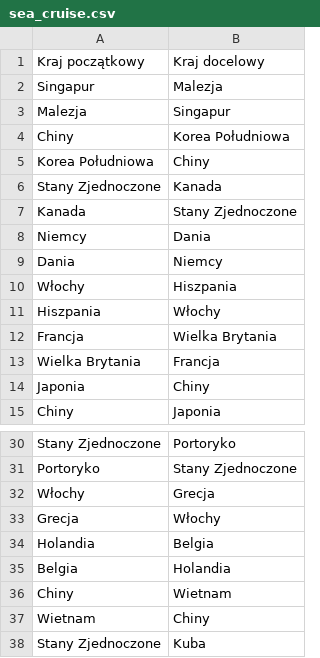
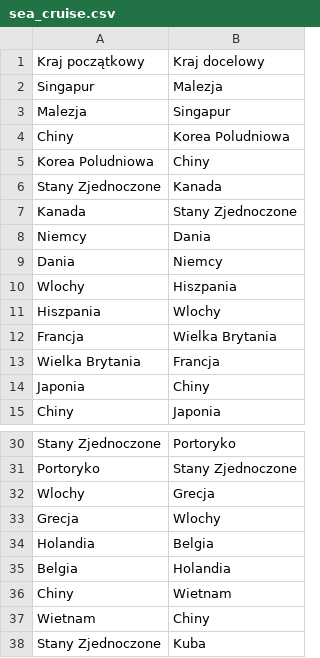
Before and after one commit to Gukson/PlagueInc, a CSV file: PlagueIncSymulator/Data/sea_cruise.csv, drawn as a sheet; only a part is shown, gaps mark what is left out.

```diff
--- a/PlagueIncSymulator/Data/sea_cruise.csv
+++ b/PlagueIncSymulator/Data/sea_cruise.csv
@@ -3,4 +3,4 @@ Singapur;Malezja
 Malezja;Singapur
-Chiny;Korea Południowa
-Korea Południowa;Chiny
+Chiny;Korea Poludniowa
+Korea Poludniowa;Chiny
 Stany Zjednoczone;Kanada
@@ -9,4 +9,4 @@ Niemcy;Dania
 Dania;Niemcy
-Włochy;Hiszpania
-Hiszpania;Włochy
+Wlochy;Hiszpania
+Hiszpania;Wlochy
 Francja;Wielka Brytania
@@ -31,4 +31,4 @@ Stany Zjednoczone;Portoryko
 Portoryko;Stany Zjednoczone
-Włochy;Grecja
-Grecja;Włochy
+Wlochy;Grecja
+Grecja;Wlochy
 Holandia;Belgia
```
Also changed, not shown: PlagueIncSymulator/Data/countiries_data.csv, PlagueIncSymulator/Data/flights.csv, 6 other files.
